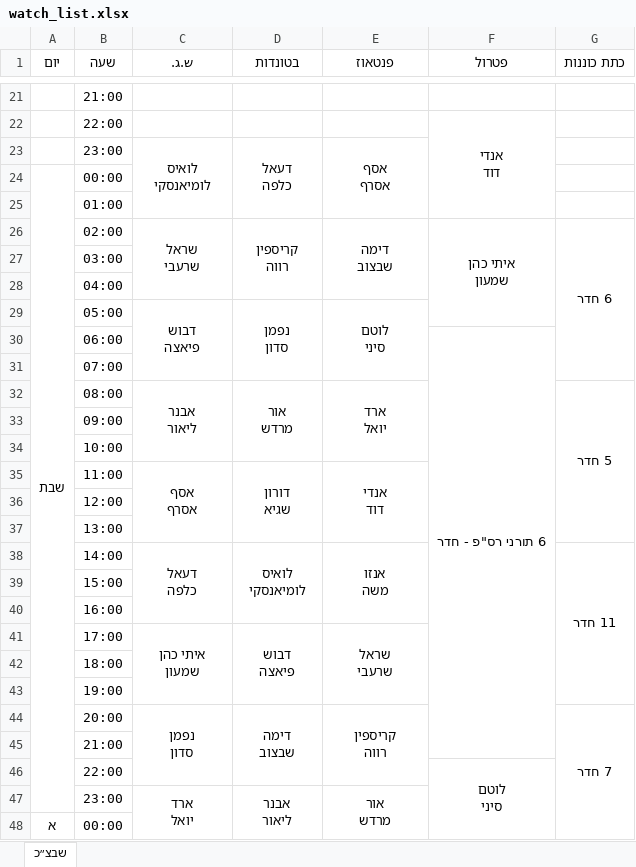
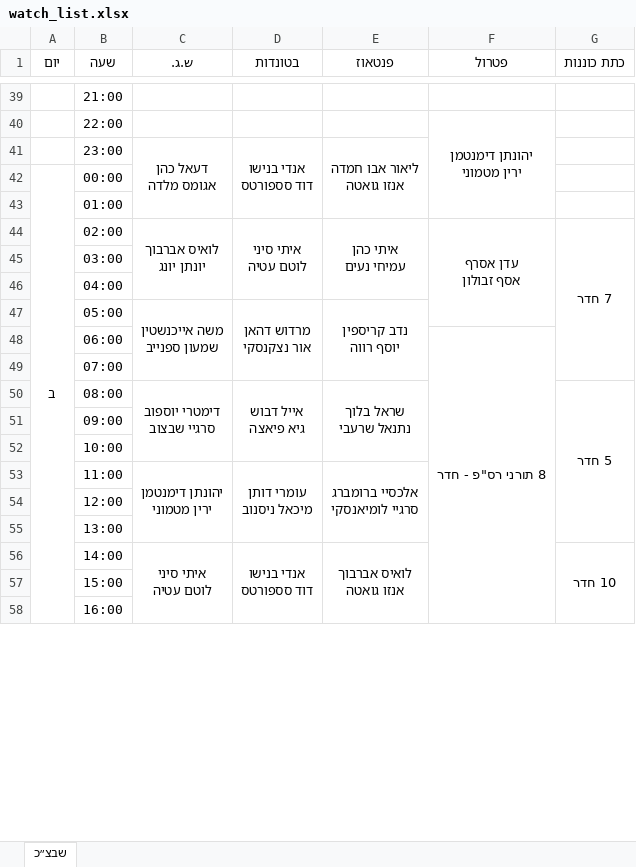
Before and after one commit to andybenichou/meshavsek, an Excel workbook: watch_list.xlsx, sheet שבצ״כ, drawn as a sheet; only a part is shown, gaps mark what is left out; values as stored, in another font and other column widths than the file's, no borders; removed rows and columns are numbered as before the commit, all else as after; ↵ is a line break in a cell; the diff covers the shown part only; the diff names each change by its address in the sheet, - before the commit and + after, or states it on an @@ line.

```diff
--- a/watch_list.xlsx (sheet שבצ״כ)
+++ b/watch_list.xlsx (sheet שבצ״כ)
-F40 (פטרול): אנדי ↵ דוד
+F40 (פטרול): יהונתן דימנטמן ↵ ירין מטמוני
-row 23:  | 23:00 | לואיס ↵ לומיאנסקי | דעאל ↵ כלפה | אסף ↵ אסרף
+row 41:  | 23:00 | דעאל כהן ↵ אגומס מלדה | אנדי בנישו ↵ דוד סספורטס | ליאור אבו חמדה ↵ אנזו גואטה
-A42 (יום): שבת
+A42 (יום): ב
-A24:A47 merged
+A42:A61 merged
-row 26:  | 02:00 | שראל ↵ שרעבי | קריספין ↵ רווה | דימה ↵ שבצוב | איתי כהן ↵ שמעון | 6 חדר
+row 44:  | 02:00 | לואיס אברבוך ↵ יונתן יונג | איתי סיני ↵ לוטם עטיה | איתי כהן ↵ עמיחי נעים | עדן אסרף ↵ אסף זבולון | 7 חדר
-row 29:  | 05:00 | דבוש ↵ פיאצה | נפמן ↵ סדון | לוטם ↵ סיני
+row 47:  | 05:00 | משה אייכנשטין ↵ שמעון ספנייב | מרדוש דהאן ↵ אור נצקנסקי | נדב קריספין ↵ יוסף רווה
-F48 (פטרול): 6 תורני רס"פ - חדר
+F48 (פטרול): 8 תורני רס"פ - חדר
-F30:F45 merged
+F48:F61 merged
-row 32:  | 08:00 | אבנר ↵ ליאור | אור ↵ מרדש | ארד ↵ יואל |  | 5 חדר
+row 50:  | 08:00 | דימטרי יוספוב ↵ סרגיי שבצוב | אייל דבוש ↵ גיא פיאצה | שראל בלוך ↵ נתנאל שרעבי |  | 5 חדר
-row 35:  | 11:00 | אסף ↵ אסרף | דורון ↵ שגיא | אנדי ↵ דוד
+row 53:  | 11:00 | יהונתן דימנטמן ↵ ירין מטמוני | עומרי דותן ↵ מיכאל ניסנוב | אלכסיי ברומברג ↵ סרגיי לומיאנסקי
-row 38:  | 14:00 | דעאל ↵ כלפה | לואיס ↵ לומיאנסקי | אנזו ↵ משה |  | 11 חדר
+row 56:  | 14:00 | איתי סיני ↵ לוטם עטיה | אנדי בנישו ↵ דוד סספורטס | לואיס אברבוך ↵ אנזו גואטה |  | 10 חדר
-row 41:  | 17:00 | איתי כהן ↵ שמעון | דבוש ↵ פיאצה | שראל ↵ שרעבי
@@ row 42 moved to row 12: 18:00 @@
@@ row 43 moved to row 13: 19:00 @@
-row 44:  | 20:00 | נפמן ↵ סדון | דימה ↵ שבצוב | קריספין ↵ רווה |  | 7 חדר
@@ row 45 moved to row 15: 21:00 @@
-row 46:  | 22:00 |  |  |  | לוטם ↵ סיני
-row 47:  | 23:00 | ארד ↵ יואל | אבנר ↵ ליאור | אור ↵ מרדש
@@ row 48 moved to row 18: א @@
```
Also changed, not shown: 15 added rows, 17 removed rows, 7 moved rows and 1 edited cell elsewhere in this sheet, שבצ״ק.xlsx, 13 other files.
